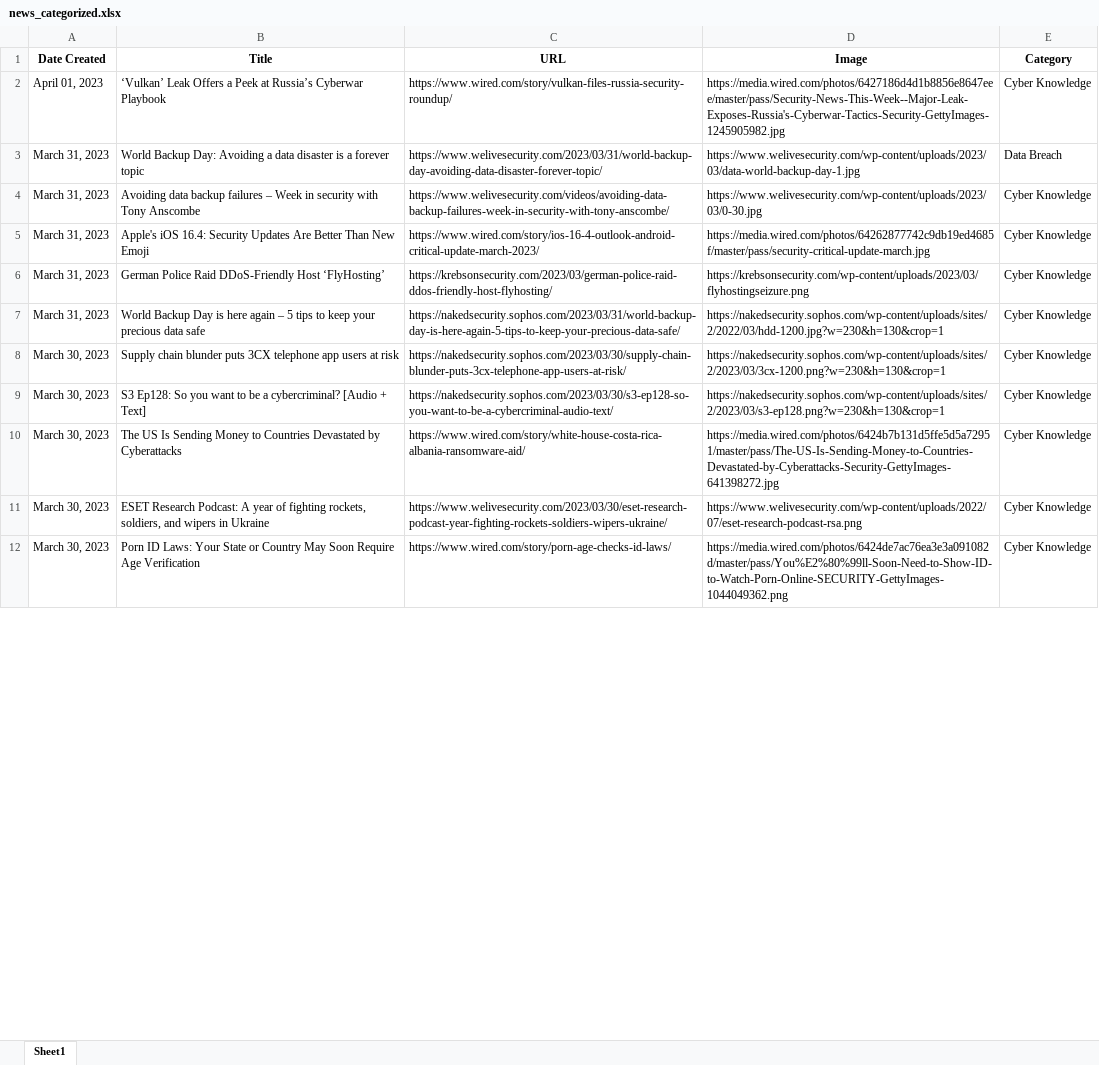
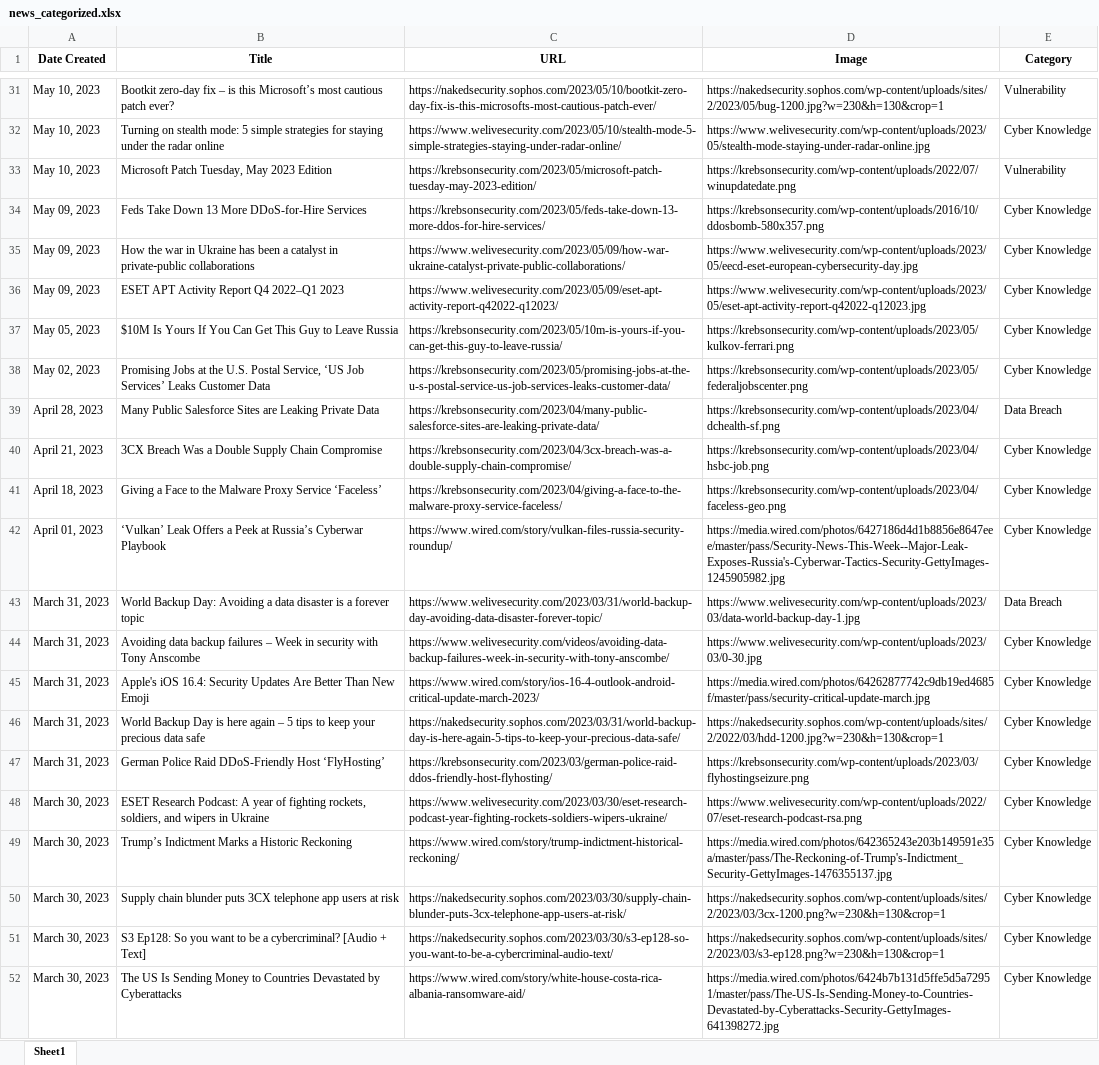
Before and after one commit to thecyberbytes/thecyberbytes.github.io, an Excel workbook: cyber_web/excels/news_categorized.xlsx, sheet Sheet1, drawn as a sheet; only a part is shown, gaps mark what is left out; the shorter side is filled out with more unchanged rows; values as stored, in another font and other column widths than the file's, no borders; the diff covers the shown part only; the diff names each change by its address in the sheet, - before the commit and + after, or states it on an @@ line.

```diff
--- a/cyber_web/excels/news_categorized.xlsx (sheet Sheet1)
+++ b/cyber_web/excels/news_categorized.xlsx (sheet Sheet1)
+row 31: May 10, 2023 | Bootkit zero-day fix – is this Microsoft’s most cautious patch ever? | https://nakedsecurity.sophos.com/2023/05/10/bootkit-zero-day-fix-is-this-microsofts-most-cautious-patch-ever/ | https://nakedsecurity.sophos.com/wp-content/uploads/sites/2/2023/05/bug-1200.jpg?w=230&h=130&crop=1 | Vulnerability
+row 32: May 10, 2023 | Turning on stealth mode: 5 simple strategies for staying under the radar online | https://www.welivesecurity.com/2023/05/10/stealth-mode-5-simple-strategies-staying-under-radar-online/ | https://www.welivesecurity.com/wp-content/uploads/2023/05/stealth-mode-staying-under-radar-online.jpg | Cyber Knowledge
+row 33: May 10, 2023 | Microsoft Patch Tuesday, May 2023 Edition | https://krebsonsecurity.com/2023/05/microsoft-patch-tuesday-may-2023-edition/ | https://krebsonsecurity.com/wp-content/uploads/2022/07/winupdatedate.png | Vulnerability
+row 34: May 09, 2023 | Feds Take Down 13 More DDoS-for-Hire Services | https://krebsonsecurity.com/2023/05/feds-take-down-13-more-ddos-for-hire-services/ | https://krebsonsecurity.com/wp-content/uploads/2016/10/ddosbomb-580x357.png | Cyber Knowledge
+row 35: May 09, 2023 | How the war in Ukraine has been a catalyst in private‑public collaborations | https://www.welivesecurity.com/2023/05/09/how-war-ukraine-catalyst-private-public-collaborations/ | https://www.welivesecurity.com/wp-content/uploads/2023/05/eecd-eset-european-cybersecurity-day.jpg | Cyber Knowledge
+row 36: May 09, 2023 | ESET APT Activity Report Q4 2022–Q1 2023 | https://www.welivesecurity.com/2023/05/09/eset-apt-activity-report-q42022-q12023/ | https://www.welivesecurity.com/wp-content/uploads/2023/05/eset-apt-activity-report-q42022-q12023.jpg | Cyber Knowledge
+row 37: May 05, 2023 | $10M Is Yours If You Can Get This Guy to Leave Russia | https://krebsonsecurity.com/2023/05/10m-is-yours-if-you-can-get-this-guy-to-leave-russia/ | https://krebsonsecurity.com/wp-content/uploads/2023/05/kulkov-ferrari.png | Cyber Knowledge
+row 38: May 02, 2023 | Promising Jobs at the U.S. Postal Service, ‘US Job Services’ Leaks Customer Data | https://krebsonsecurity.com/2023/05/promising-jobs-at-the-u-s-postal-service-us-job-services-leaks-customer-data/ | https://krebsonsecurity.com/wp-content/uploads/2023/05/federaljobscenter.png | Cyber Knowledge
+row 39: April 28, 2023 | Many Public Salesforce Sites are Leaking Private Data | https://krebsonsecurity.com/2023/04/many-public-salesforce-sites-are-leaking-private-data/ | https://krebsonsecurity.com/wp-content/uploads/2023/04/dchealth-sf.png | Data Breach
+row 40: April 21, 2023 | 3CX Breach Was a Double Supply Chain Compromise | https://krebsonsecurity.com/2023/04/3cx-breach-was-a-double-supply-chain-compromise/ | https://krebsonsecurity.com/wp-content/uploads/2023/04/hsbc-job.png | Cyber Knowledge
+row 41: April 18, 2023 | Giving a Face to the Malware Proxy Service ‘Faceless’ | https://krebsonsecurity.com/2023/04/giving-a-face-to-the-malware-proxy-service-faceless/ | https://krebsonsecurity.com/wp-content/uploads/2023/04/faceless-geo.png | Cyber Knowledge
@@ row 7 moved to row 46: March 31, 2023 @@
@@ row 14 moved to row 48: March 30, 2023 @@
@@ row 13 moved to row 49: March 30, 2023 @@
```
Also changed, not shown: 29 added rows and 452 moved rows elsewhere in this sheet, cyber_web/excels/blog_feed.xlsx, cyber_web/excels/news_feed.xlsx, 26 other files.
